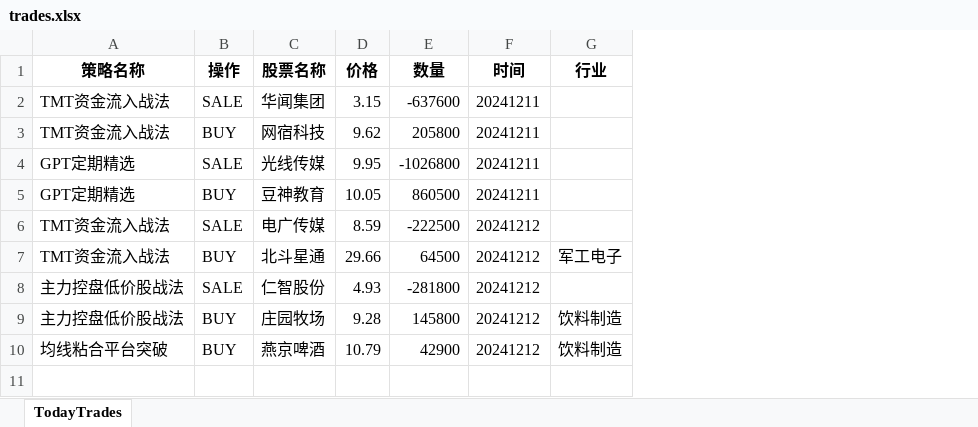
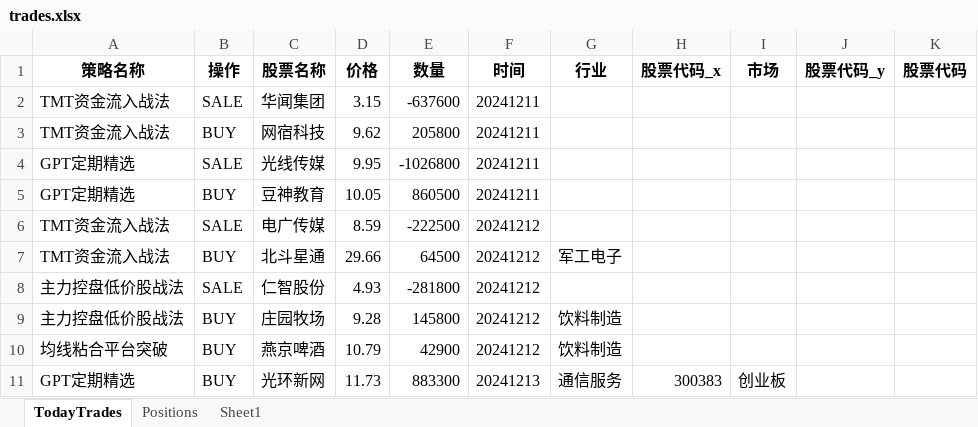
Before and after one commit to githubxander1/Investment, an Excel workbook: others/量化投资/THS/trades.xlsx, sheet TodayTrades, drawn as a sheet; values as stored, in another font and other column widths than the file's, no borders; the diff names each change by its address in the sheet, - before the commit and + after, or states it on an @@ line.

```diff
--- a/others/量化投资/THS/trades.xlsx (sheet TodayTrades)
+++ b/others/量化投资/THS/trades.xlsx (sheet TodayTrades)
+sheet tab: Positions
+sheet tab: Sheet1
+column H (股票代码_x), empty
+column I (市场), empty
+column J (股票代码_y), empty
+column K (股票代码), empty
+row 11: GPT定期精选 | BUY | 光环新网 | 11.73 | 883300 | 20241213 | 通信服务 | 300383 | 创业板
```
